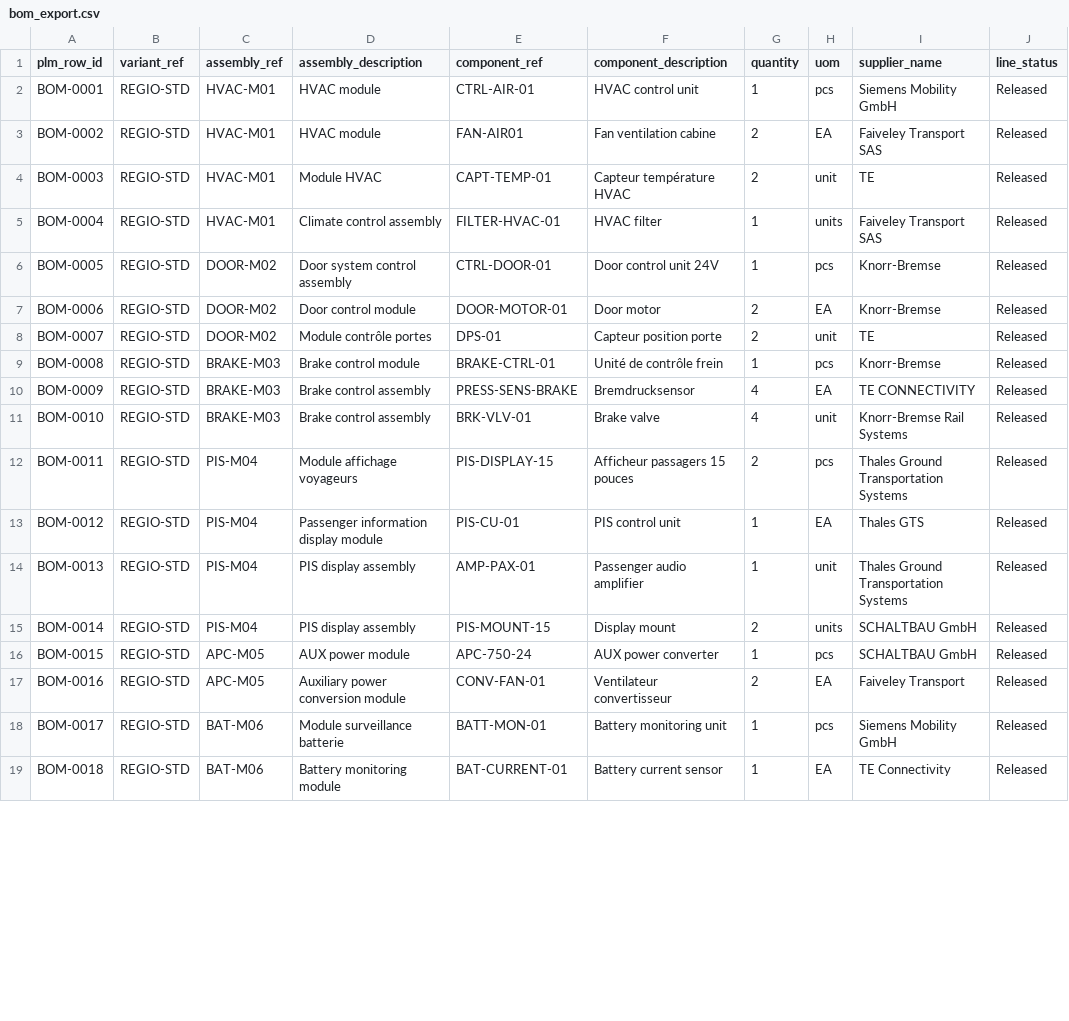
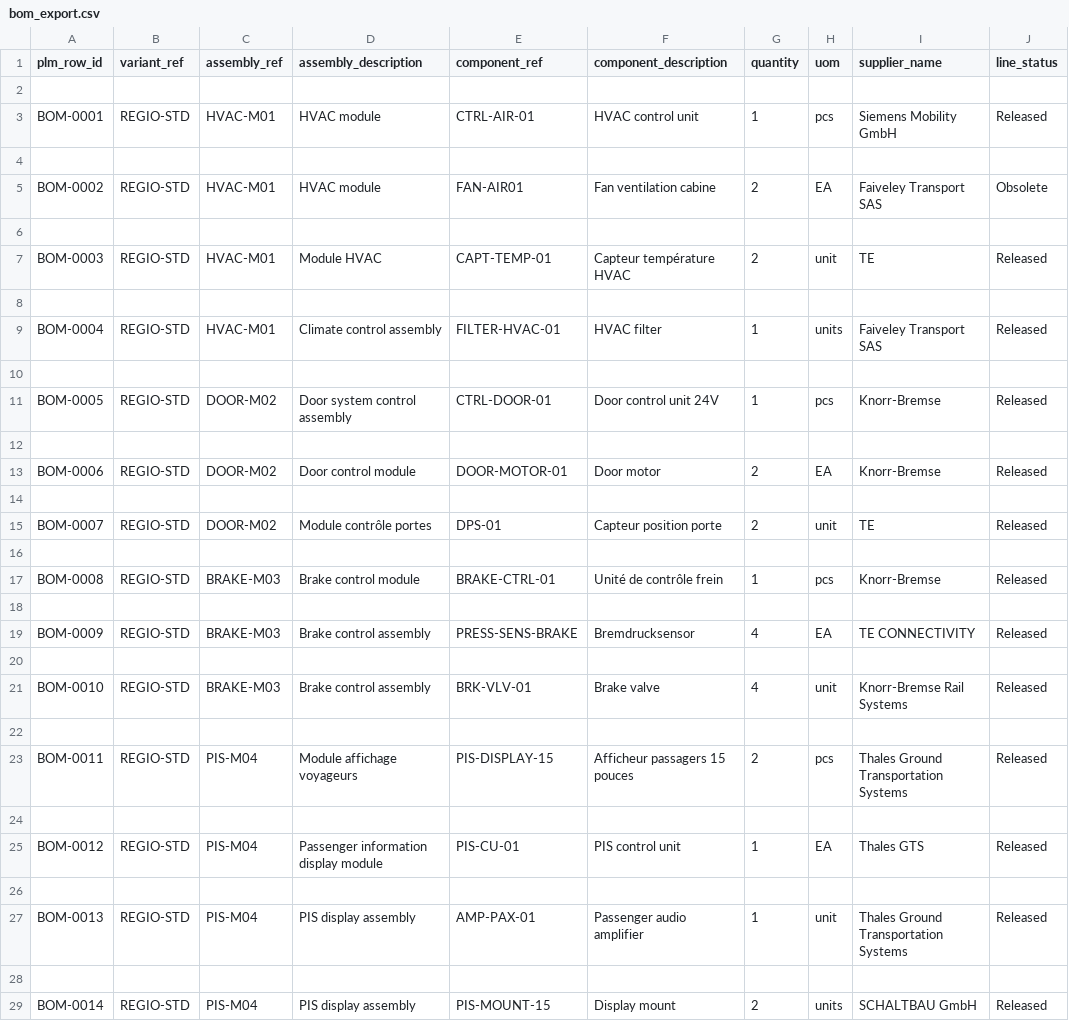
Before and after one commit to leopoldlacroix/Cognyx_case, a CSV file: data/inputs/plm/bom_export.csv, drawn as a sheet; only a part is shown; the shorter side is filled out with more unchanged rows; the diff covers the shown part only.

```diff
--- a/data/inputs/plm/bom_export.csv
+++ b/data/inputs/plm/bom_export.csv
@@ -1,15 +1,29 @@
 plm_row_id,variant_ref,assembly_ref,assembly_description,component_ref,component_description,quantity,uom,supplier_name,line_status
+
 BOM-0001,REGIO-STD,HVAC-M01,HVAC module,CTRL-AIR-01,HVAC control unit,1,pcs,Siemens Mobility GmbH,Released
-BOM-0002,REGIO-STD,HVAC-M01,HVAC module,FAN-AIR01,Fan ventilation cabine,2,EA,Faiveley Transport SAS,Released
+
+BOM-0002,REGIO-STD,HVAC-M01,HVAC module,FAN-AIR01,Fan ventilation cabine,2,EA,Faiveley Transport SAS,Obsolete
+
 BOM-0003,REGIO-STD,HVAC-M01,Module HVAC,CAPT-TEMP-01,Capteur température HVAC,2,unit,TE,Released
+
 BOM-0004,REGIO-STD,HVAC-M01,Climate control assembly,FILTER-HVAC-01,HVAC filter,1,units,Faiveley Transport SAS,Released
+
 BOM-0005,REGIO-STD,DOOR-M02,Door system control assembly,CTRL-DOOR-01,Door control unit 24V,1,pcs,Knorr-Bremse,Released
+
 BOM-0006,REGIO-STD,DOOR-M02,Door control module,DOOR-MOTOR-01,Door motor,2,EA,Knorr-Bremse,Released
+
 BOM-0007,REGIO-STD,DOOR-M02,Module contrôle portes,DPS-01,Capteur position porte,2,unit,TE,Released
+
 BOM-0008,REGIO-STD,BRAKE-M03,Brake control module,BRAKE-CTRL-01,Unité de contrôle frein,1,pcs,Knorr-Bremse,Released
+
 BOM-0009,REGIO-STD,BRAKE-M03,Brake control assembly,PRESS-SENS-BRAKE,Bremdrucksensor,4,EA,TE CONNECTIVITY,Released
+
 BOM-0010,REGIO-STD,BRAKE-M03,Brake control assembly,BRK-VLV-01,Brake valve,4,unit,Knorr-Bremse Rail Systems,Released
+
 BOM-0011,REGIO-STD,PIS-M04,Module affichage voyageurs,PIS-DISPLAY-15,Afficheur passagers 15 pouces,2,pcs,Thales Ground Transportation Systems,Released
+
 BOM-0012,REGIO-STD,PIS-M04,Passenger information display module,PIS-CU-01,PIS control unit,1,EA,Thales GTS,Released
+
 BOM-0013,REGIO-STD,PIS-M04,PIS display assembly,AMP-PAX-01,Passenger audio amplifier,1,unit,Thales Ground Transportation Systems,Released
+
 BOM-0014,REGIO-STD,PIS-M04,PIS display assembly,PIS-MOUNT-15,Display mount,2,units,SCHALTBAU GmbH,Released
```
Also changed, not shown: 126 added rows and 3 edited cells elsewhere in this file, 7 other files.
